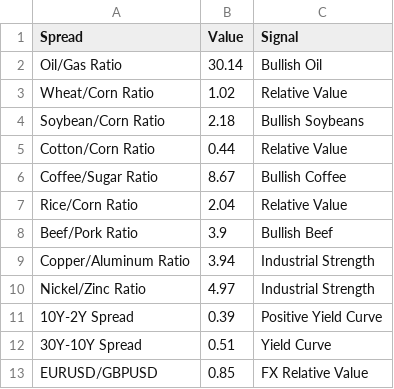
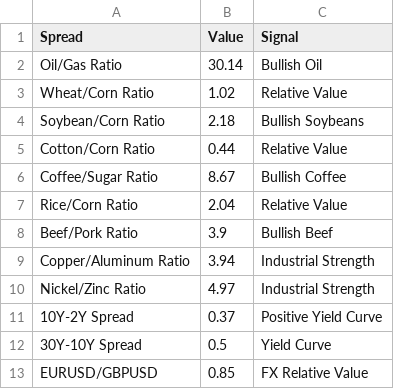
Before and after one commit to Rajatpatyal/Fred_Commodity_Yield, a CSV file: output/macro_spreads.csv, drawn as a sheet.

```diff
--- a/output/macro_spreads.csv
+++ b/output/macro_spreads.csv
@@ -10,4 +10,4 @@ Copper/Aluminum Ratio,3.94,Industrial Strength
 Nickel/Zinc Ratio,4.97,Industrial Strength
-10Y-2Y Spread,0.39,Positive Yield Curve
-30Y-10Y Spread,0.51,Yield Curve
+10Y-2Y Spread,0.37,Positive Yield Curve
+30Y-10Y Spread,0.5,Yield Curve
 EURUSD/GBPUSD,0.85,FX Relative Value
```
Also changed, not shown: output/macro_opportunities.csv, output/macro_snapshot.csv, 4 other files.
